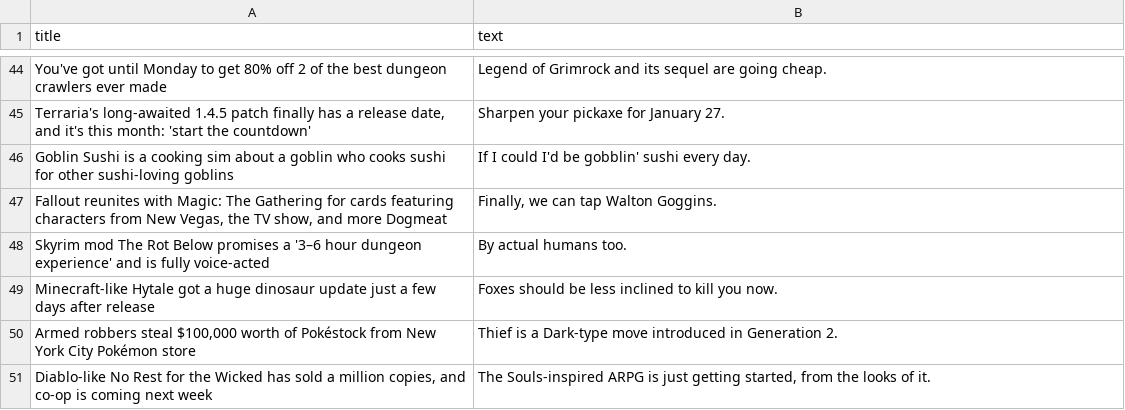
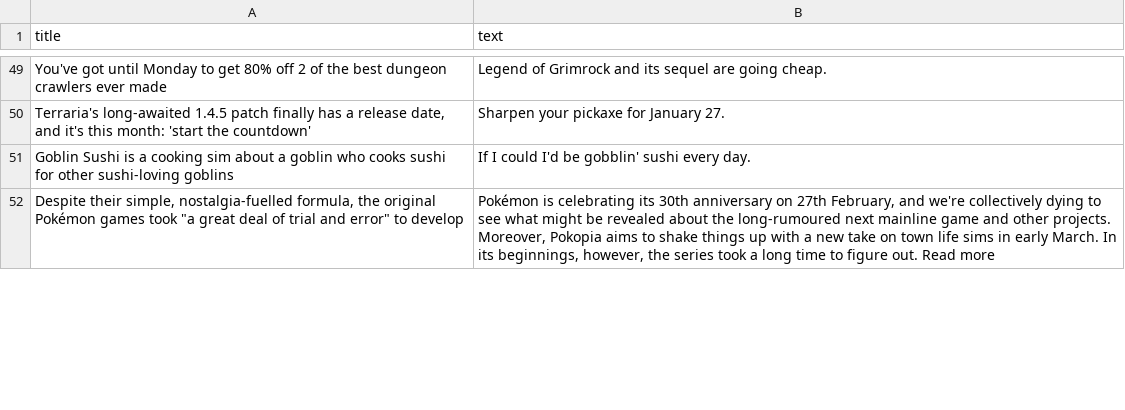
Before and after one commit to ROHIT05-ENG/gaming-news-project, a CSV file: data/evidence/evidence_clean.csv, drawn as a sheet; only a part is shown, gaps mark what is left out; the diff covers the shown part only.

```diff
--- a/data/evidence/evidence_clean.csv
+++ b/data/evidence/evidence_clean.csv
@@ -46,6 +51,2 @@ You've got until Monday to get 80% off 2 of the best dungeon crawlers ever made,
 Goblin Sushi is a cooking sim about a goblin who cooks sushi for other sushi-loving goblins,If I could I'd be gobblin' sushi every day.
-"Fallout reunites with Magic: The Gathering for cards featuring characters from New Vegas, the TV show, and more Dogmeat","Finally, we can tap Walton Goggins."
-Skyrim mod The Rot Below promises a '3–6 hour dungeon experience' and is fully voice-acted,By actual humans too.
-Minecraft-like Hytale got a huge dinosaur update just a few days after release,Foxes should be less inclined to kill you now.
-"Armed robbers steal $100,000 worth of Pokéstock from New York City Pokémon store",Thief is a Dark-type move introduced in Generation 2.
-"Diablo-like No Rest for the Wicked has sold a million copies, and co-op is coming next week","The Souls-inspired ARPG is just getting started, from the looks of it."
+"Despite their simple, nostalgia-fuelled formula, the original Pokémon games took ""a great deal of trial and error"" to develop","Pokémon is celebrating its 30th anniversary on 27th February, and we're collectively dying to see what might be revealed about the long-rumoured next mainline game and other projects. Moreover, Pokopia aims to shake things up with a new take on town life sims in early March. In its beginnings, however, the series took a long time to figure out. Read more"
```
Also changed, not shown: 15 added rows, 11 removed rows and 1 moved row elsewhere in this file, 1 other file.
